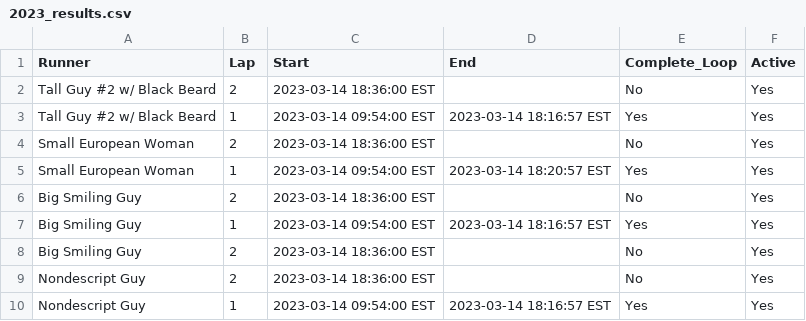
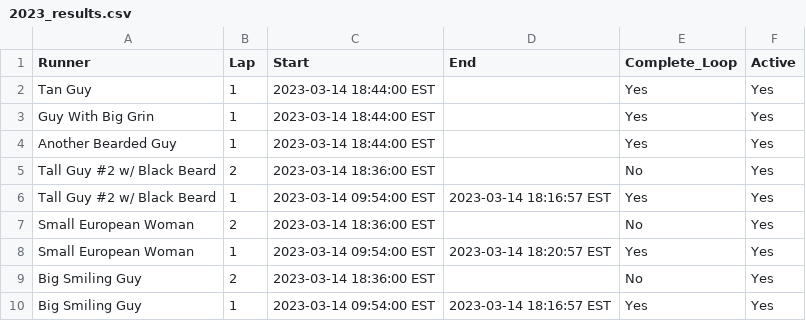
Before and after one commit to johnsug/barkley_plots, a CSV file: data/2023_results.csv, drawn as a sheet; only a part is shown; the shorter side is filled out with more unchanged rows; the diff names each change by its address in the sheet, - before the commit and + after, or states it on an @@ line.

Commit message:
Update 2023_results.csv

```diff
--- a/data/2023_results.csv
+++ b/data/2023_results.csv
+row 2: Tan Guy | 1 | 2023-03-14 18:44:00 EST |  | Yes | Yes
+row 3: Guy With Big Grin | 1 | 2023-03-14 18:44:00 EST |  | Yes | Yes
+row 4: Another Bearded Guy | 1 | 2023-03-14 18:44:00 EST |  | Yes | Yes
```
